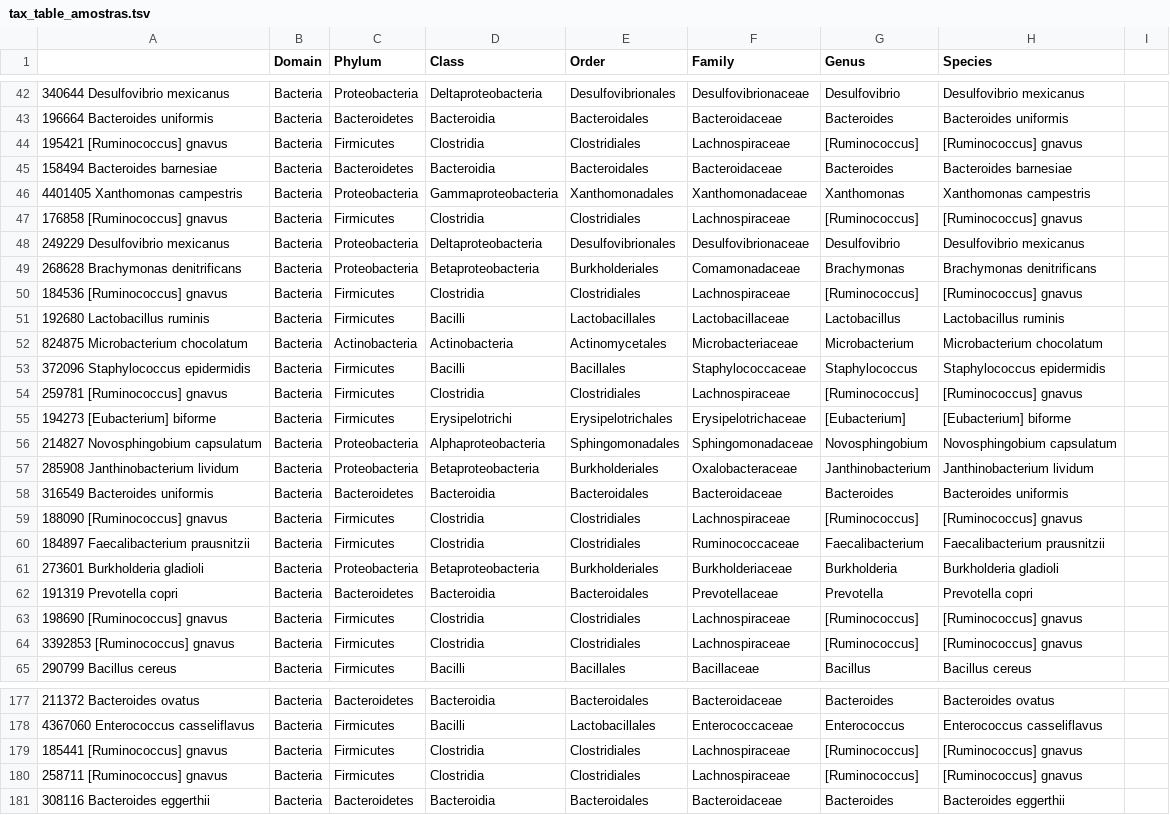
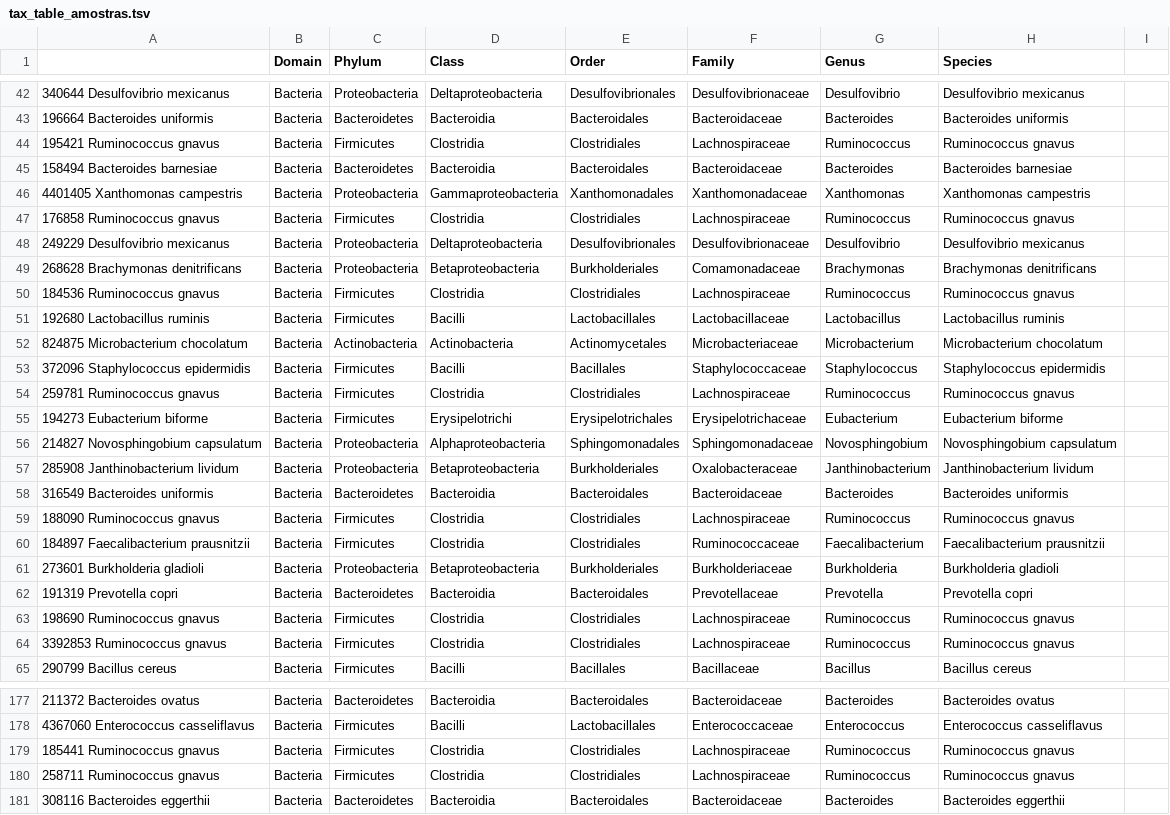
Before and after one commit to igrorp/desafio_neo, a TSV file: arquivos-de-apoio/tables/tax_table_amostras.tsv, drawn as a sheet; only a part is shown, gaps mark what is left out; the diff covers the shown part only.

```diff
--- a/arquivos-de-apoio/tables/tax_table_amostras.tsv
+++ b/arquivos-de-apoio/tables/tax_table_amostras.tsv
@@ -43,9 +43,9 @@
 196664 Bacteroides uniformis	Bacteria	Bacteroidetes	Bacteroidia	Bacteroidales	Bacteroidaceae	Bacteroides	Bacteroides uniformis
-195421 [Ruminococcus] gnavus	Bacteria	Firmicutes	Clostridia	Clostridiales	Lachnospiraceae	[Ruminococcus]	[Ruminococcus] gnavus
+195421 Ruminococcus gnavus	Bacteria	Firmicutes	Clostridia	Clostridiales	Lachnospiraceae	Ruminococcus	Ruminococcus gnavus
 158494 Bacteroides barnesiae	Bacteria	Bacteroidetes	Bacteroidia	Bacteroidales	Bacteroidaceae	Bacteroides	Bacteroides barnesiae
 4401405 Xanthomonas campestris	Bacteria	Proteobacteria	Gammaproteobacteria	Xanthomonadales	Xanthomonadaceae	Xanthomonas	Xanthomonas campestris
-176858 [Ruminococcus] gnavus	Bacteria	Firmicutes	Clostridia	Clostridiales	Lachnospiraceae	[Ruminococcus]	[Ruminococcus] gnavus
+176858 Ruminococcus gnavus	Bacteria	Firmicutes	Clostridia	Clostridiales	Lachnospiraceae	Ruminococcus	Ruminococcus gnavus
 249229 Desulfovibrio mexicanus	Bacteria	Proteobacteria	Deltaproteobacteria	Desulfovibrionales	Desulfovibrionaceae	Desulfovibrio	Desulfovibrio mexicanus
 268628 Brachymonas denitrificans	Bacteria	Proteobacteria	Betaproteobacteria	Burkholderiales	Comamonadaceae	Brachymonas	Brachymonas denitrificans
-184536 [Ruminococcus] gnavus	Bacteria	Firmicutes	Clostridia	Clostridiales	Lachnospiraceae	[Ruminococcus]	[Ruminococcus] gnavus
+184536 Ruminococcus gnavus	Bacteria	Firmicutes	Clostridia	Clostridiales	Lachnospiraceae	Ruminococcus	Ruminococcus gnavus
 192680 Lactobacillus ruminis	Bacteria	Firmicutes	Bacilli	Lactobacillales	Lactobacillaceae	Lactobacillus	Lactobacillus ruminis
@@ -53,4 +53,4 @@
 372096 Staphylococcus epidermidis	Bacteria	Firmicutes	Bacilli	Bacillales	Staphylococcaceae	Staphylococcus	Staphylococcus epidermidis
-259781 [Ruminococcus] gnavus	Bacteria	Firmicutes	Clostridia	Clostridiales	Lachnospiraceae	[Ruminococcus]	[Ruminococcus] gnavus
-194273 [Eubacterium] biforme	Bacteria	Firmicutes	Erysipelotrichi	Erysipelotrichales	Erysipelotrichaceae	[Eubacterium]	[Eubacterium] biforme
+259781 Ruminococcus gnavus	Bacteria	Firmicutes	Clostridia	Clostridiales	Lachnospiraceae	Ruminococcus	Ruminococcus gnavus
+194273 Eubacterium biforme	Bacteria	Firmicutes	Erysipelotrichi	Erysipelotrichales	Erysipelotrichaceae	Eubacterium	Eubacterium biforme
 214827 Novosphingobium capsulatum	Bacteria	Proteobacteria	Alphaproteobacteria	Sphingomonadales	Sphingomonadaceae	Novosphingobium	Novosphingobium capsulatum
@@ -58,3 +58,3 @@
 316549 Bacteroides uniformis	Bacteria	Bacteroidetes	Bacteroidia	Bacteroidales	Bacteroidaceae	Bacteroides	Bacteroides uniformis
-188090 [Ruminococcus] gnavus	Bacteria	Firmicutes	Clostridia	Clostridiales	Lachnospiraceae	[Ruminococcus]	[Ruminococcus] gnavus
+188090 Ruminococcus gnavus	Bacteria	Firmicutes	Clostridia	Clostridiales	Lachnospiraceae	Ruminococcus	Ruminococcus gnavus
 184897 Faecalibacterium prausnitzii	Bacteria	Firmicutes	Clostridia	Clostridiales	Ruminococcaceae	Faecalibacterium	Faecalibacterium prausnitzii
@@ -62,4 +62,4 @@
 191319 Prevotella copri	Bacteria	Bacteroidetes	Bacteroidia	Bacteroidales	Prevotellaceae	Prevotella	Prevotella copri
-198690 [Ruminococcus] gnavus	Bacteria	Firmicutes	Clostridia	Clostridiales	Lachnospiraceae	[Ruminococcus]	[Ruminococcus] gnavus
-3392853 [Ruminococcus] gnavus	Bacteria	Firmicutes	Clostridia	Clostridiales	Lachnospiraceae	[Ruminococcus]	[Ruminococcus] gnavus
+198690 Ruminococcus gnavus	Bacteria	Firmicutes	Clostridia	Clostridiales	Lachnospiraceae	Ruminococcus	Ruminococcus gnavus
+3392853 Ruminococcus gnavus	Bacteria	Firmicutes	Clostridia	Clostridiales	Lachnospiraceae	Ruminococcus	Ruminococcus gnavus
 290799 Bacillus cereus	Bacteria	Firmicutes	Bacilli	Bacillales	Bacillaceae	Bacillus	Bacillus cereus
@@ -178,4 +178,4 @@
 4367060 Enterococcus casseliflavus	Bacteria	Firmicutes	Bacilli	Lactobacillales	Enterococcaceae	Enterococcus	Enterococcus casseliflavus
-185441 [Ruminococcus] gnavus	Bacteria	Firmicutes	Clostridia	Clostridiales	Lachnospiraceae	[Ruminococcus]	[Ruminococcus] gnavus
-258711 [Ruminococcus] gnavus	Bacteria	Firmicutes	Clostridia	Clostridiales	Lachnospiraceae	[Ruminococcus]	[Ruminococcus] gnavus
+185441 Ruminococcus gnavus	Bacteria	Firmicutes	Clostridia	Clostridiales	Lachnospiraceae	Ruminococcus	Ruminococcus gnavus
+258711 Ruminococcus gnavus	Bacteria	Firmicutes	Clostridia	Clostridiales	Lachnospiraceae	Ruminococcus	Ruminococcus gnavus
 308116 Bacteroides eggerthii	Bacteria	Bacteroidetes	Bacteroidia	Bacteroidales	Bacteroidaceae	Bacteroides	Bacteroides eggerthii
```
Also changed, not shown: 138 edited cells elsewhere in this file, arquivos-de-apoio/tables/metadata.csv, arquivos-de-apoio/tables/otu_table_tax_amostras.tsv, 9 other files.
